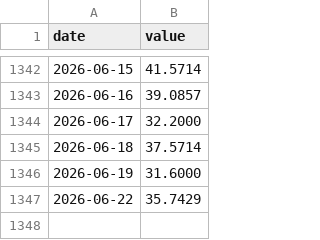
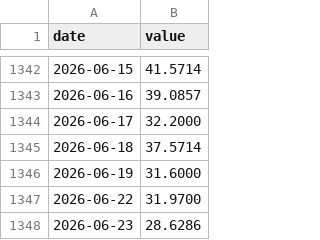
Before and after one commit to AlphaLabX1/forward-pe-viewer, a CSV file: data/fear_greed.csv, drawn as a sheet; only a part is shown, gaps mark what is left out.

```diff
--- a/data/fear_greed.csv
+++ b/data/fear_greed.csv
@@ -1346,2 +1346,3 @@ date,value
 2026-06-19,31.6000
-2026-06-22,35.7429
+2026-06-22,31.9700
+2026-06-23,28.6286
```
Also changed, not shown: data/20521_industrials.csv, data/qqq_forward_pe.csv, 12 other files.
